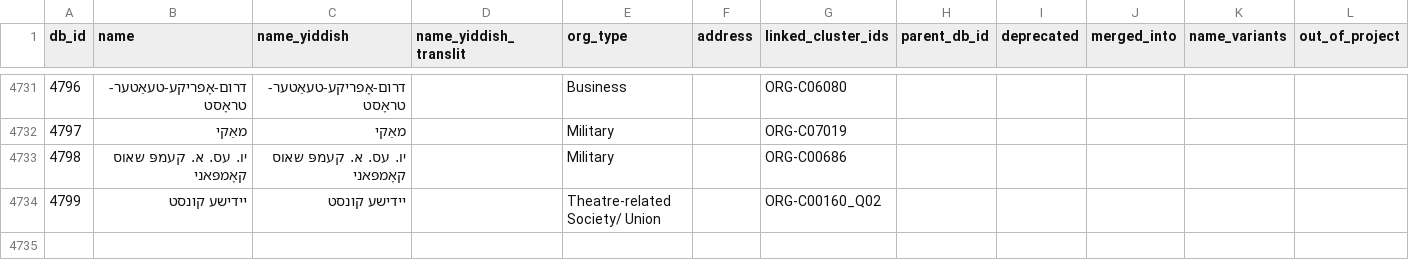
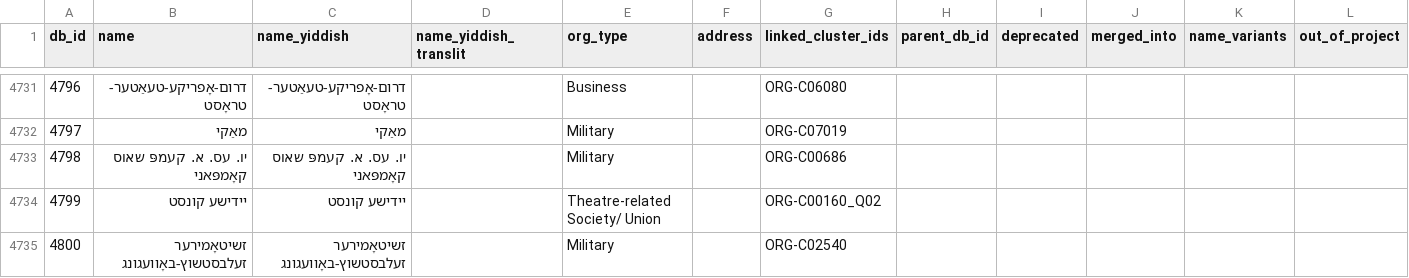
Before and after one commit to sinairusinek/Dybbuk, a TSV file: Zylbercweig/organizations/core_db.tsv, drawn as a sheet; only a part is shown, gaps mark what is left out.

Commit message:
chore: save core DB

```diff
--- a/Zylbercweig/organizations/core_db.tsv
+++ b/Zylbercweig/organizations/core_db.tsv
@@ -4734 +4734,2 @@ db_id	name	name_yiddish	name_yiddish_translit	org_type	address	linked_cluster_id
 4799	יידישע קונסט	יידישע קונסט		Theatre-related Society/ Union		ORG-C00160_Q02					
+4800	זשיטאָמירער זעלבסטשוץ-באָוועגונג	זשיטאָמירער זעלבסטשוץ-באָוועגונג		Military		ORG-C02540					
```
